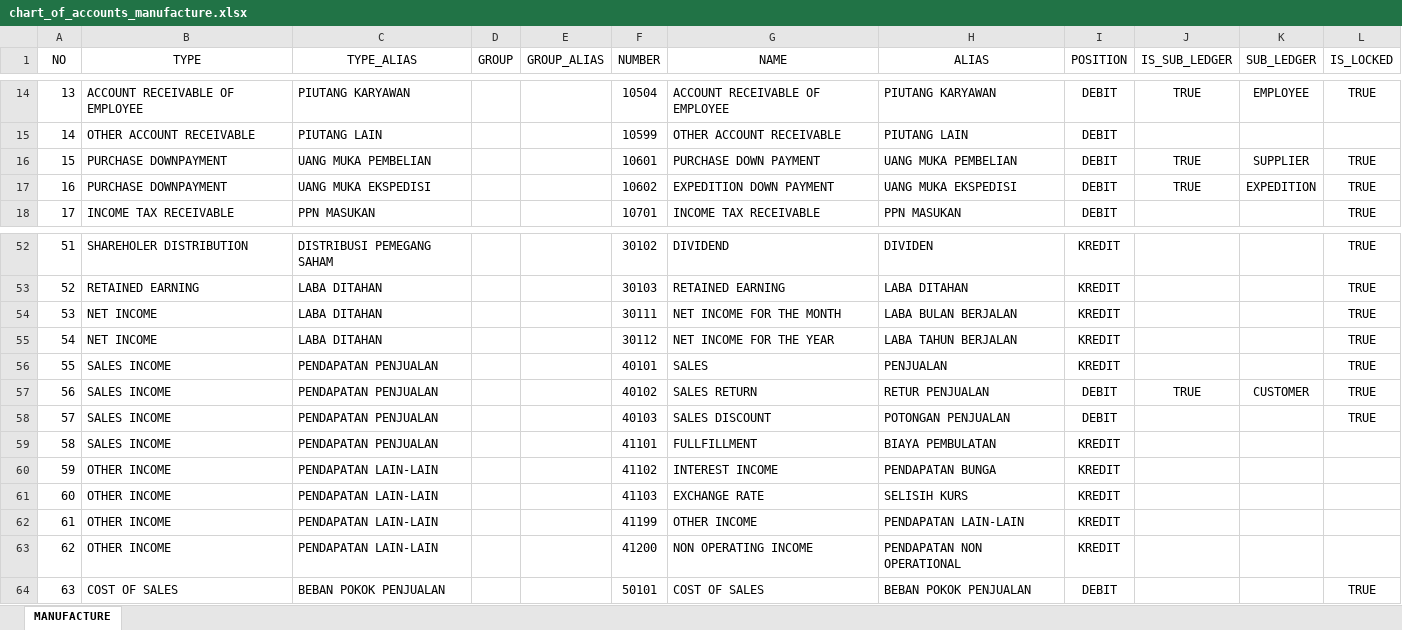
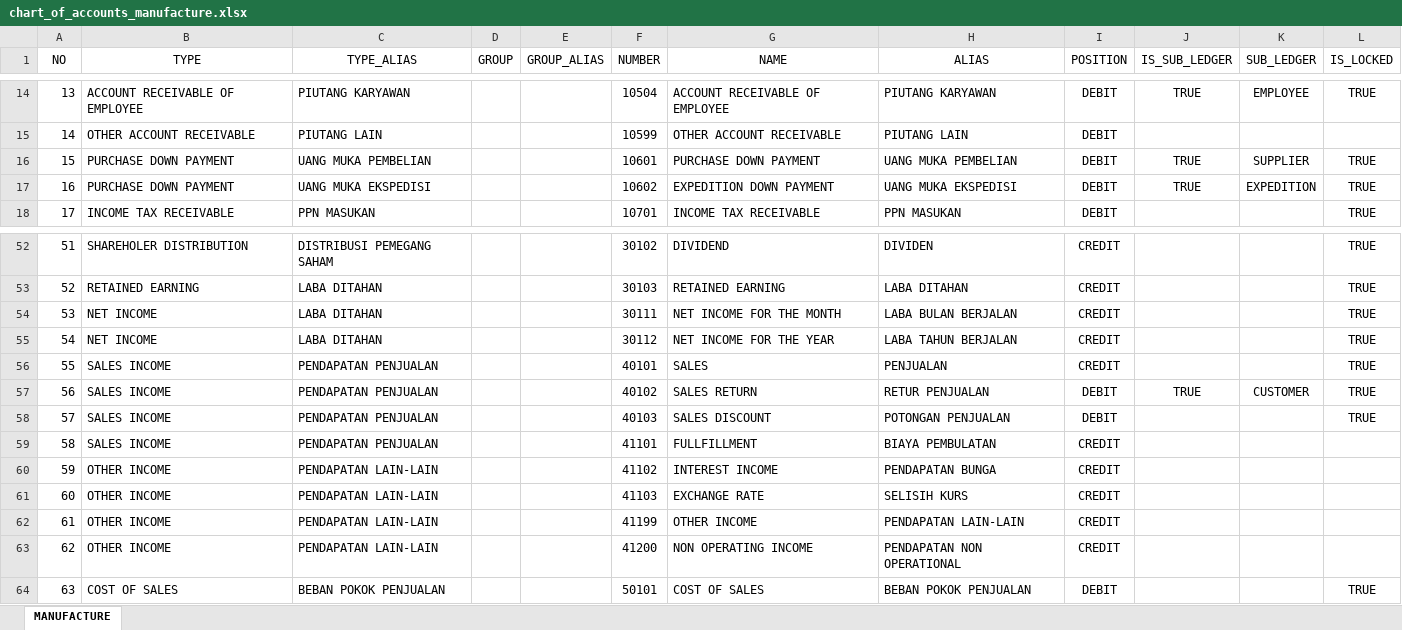
Before and after one commit to point-red/point, an Excel workbook: storage/template/chart_of_accounts_manufacture.xlsx, sheet MANUFACTURE, drawn as a sheet; only a part is shown, gaps mark what is left out; values as stored, in another font and other column widths than the file's, no borders; the diff covers the shown part only; the diff names each change by its address in the sheet, - before the commit and + after, or states it on an @@ line.

```diff
--- a/storage/template/chart_of_accounts_manufacture.xlsx (sheet MANUFACTURE)
+++ b/storage/template/chart_of_accounts_manufacture.xlsx (sheet MANUFACTURE)
-B16:B17 (TYPE): PURCHASE DOWNPAYMENT
+B16:B17 (TYPE): PURCHASE DOWN PAYMENT
-I52:I56 (POSITION): KREDIT
+I52:I56 (POSITION): CREDIT
-I59:I63 (POSITION): KREDIT
+I59:I63 (POSITION): CREDIT
```
Also changed, not shown: 22 edited cells elsewhere in this sheet.
